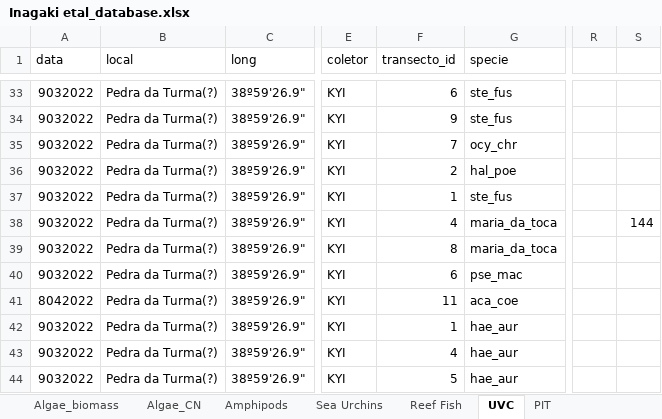
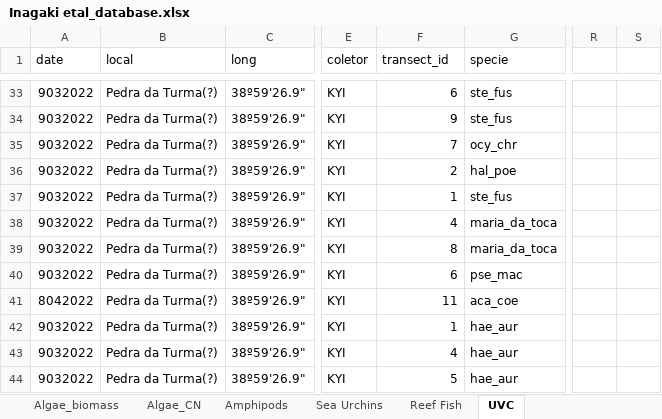
Before and after one commit to KellyInagaki/Iron-enrichment-on-algal-palatability, an Excel workbook: Inagaki etal_database.xlsx, sheet UVC, drawn as a sheet; only a part is shown, gaps mark what is left out; values as stored, in another font and other column widths than the file's, no borders; the diff names each change by its address in the sheet, - before the commit and + after, or states it on an @@ line.

```diff
--- a/Inagaki etal_database.xlsx (sheet UVC)
+++ b/Inagaki etal_database.xlsx (sheet UVC)
-sheet tab: PIT
-A1: data
+A1: date
-F1: transecto_id
+F1: transect_id
-S38: 144
+S38: (empty)
```
Also changed, not shown: sheet Reef Fish, sheet Amphipods, sheet Sea Urchins, sheet Algae_biomass, formulas that keep their value.
